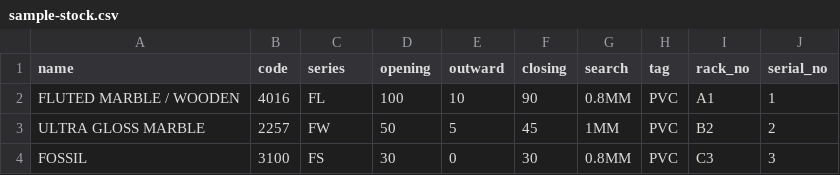
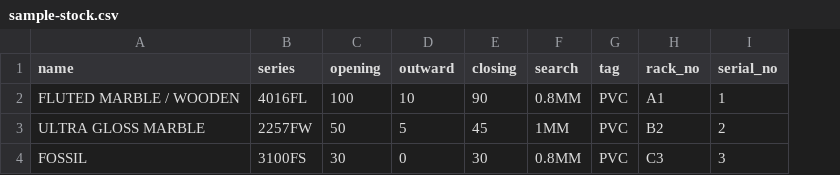
Before and after one commit to amanplaywood1-ship-it/amanplywood, a CSV file: public/sample-stock.csv, drawn as a sheet; removed rows and columns are numbered as before the commit, all else as after; the diff names each change by its address in the sheet, - before the commit and + after, or states it on an @@ line.

```diff
--- a/public/sample-stock.csv
+++ b/public/sample-stock.csv
-column B (code), rows 2-4: 4016 | 2257 | 3100
-B2 (series): FL
+B2 (series): 4016FL
-B3 (series): FW
+B3 (series): 2257FW
-B4 (series): FS
+B4 (series): 3100FS
```
Also changed, not shown: 12 other files.
